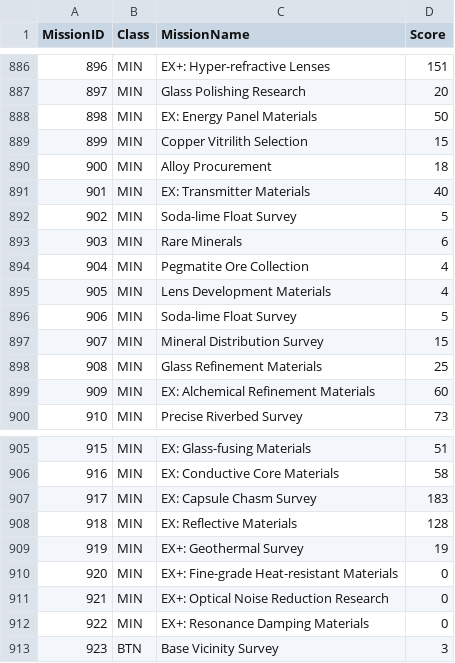
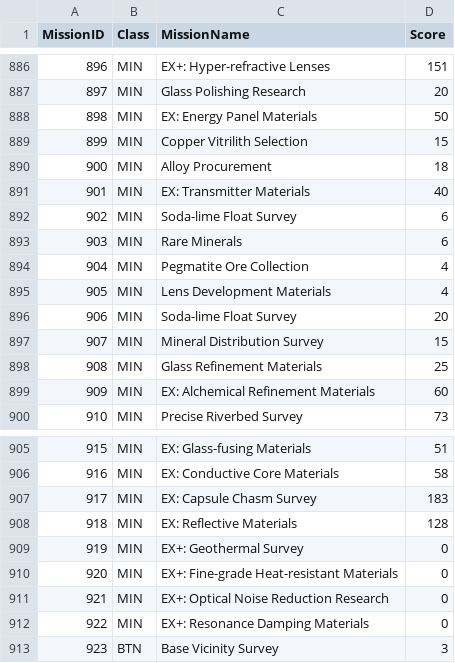
Before and after one commit to MrGuffels/Ices-Cosmic-Exploration, a CSV file: ICE/Resources/MissionScores.csv, drawn as a sheet; only a part is shown, gaps mark what is left out.

```diff
--- a/ICE/Resources/MissionScores.csv
+++ b/ICE/Resources/MissionScores.csv
@@ -891,3 +891,3 @@ MissionID,Class,MissionName,Score
 901,MIN,EX: Transmitter Materials,40
-902,MIN,Soda-lime Float Survey,5
+902,MIN,Soda-lime Float Survey,6
 903,MIN,Rare Minerals,6
@@ -895,3 +895,3 @@ MissionID,Class,MissionName,Score
 905,MIN,Lens Development Materials,4
-906,MIN,Soda-lime Float Survey,5
+906,MIN,Soda-lime Float Survey,20
 907,MIN,Mineral Distribution Survey,15
@@ -908,3 +908,3 @@ MissionID,Class,MissionName,Score
 918,MIN,EX: Reflective Materials,128
-919,MIN,EX+: Geothermal Survey,19
+919,MIN,EX+: Geothermal Survey,0
 920,MIN,EX+: Fine-grade Heat-resistant Materials,0
```
Also changed, not shown: 4 other files.
